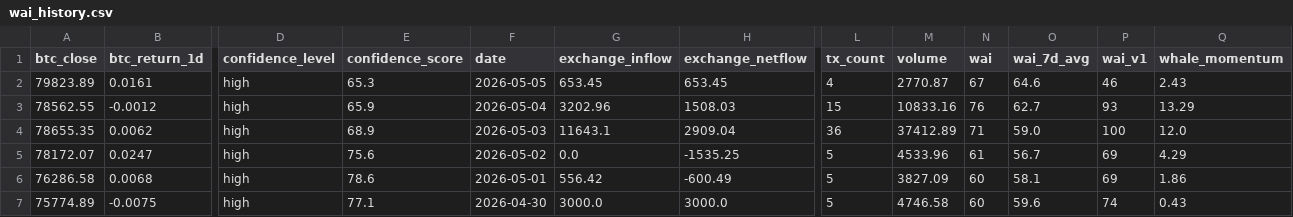
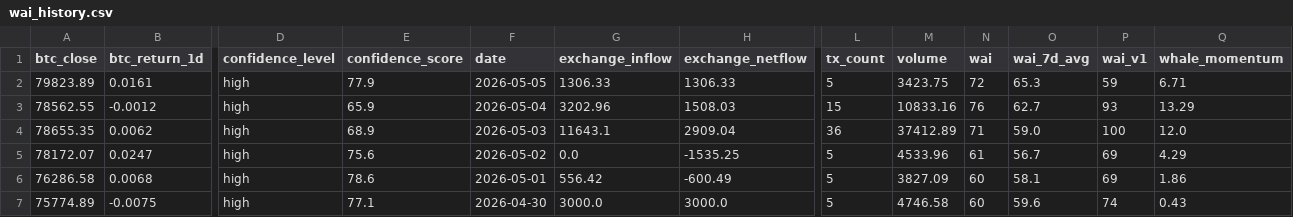
Before and after one commit to Whale-Activity-Analysis/wai-backend, a CSV file: data/wai_history.csv, drawn as a sheet; only a part is shown, gaps mark what is left out; the diff names each change by its address in the sheet, - before the commit and + after, or states it on an @@ line.

```diff
--- a/data/wai_history.csv
+++ b/data/wai_history.csv
-E2 (confidence_score): 65.3
+E2 (confidence_score): 77.9
-G2 (exchange_inflow): 653.45
+G2 (exchange_inflow): 1306.33
-H2 (exchange_netflow): 653.45
+H2 (exchange_netflow): 1306.33
-L2 (tx_count): 4
+L2 (tx_count): 5
-M2 (volume): 2770.87
+M2 (volume): 3423.75
-N2 (wai): 67
+N2 (wai): 72
-O2 (wai_7d_avg): 64.6
+O2 (wai_7d_avg): 65.3
-P2 (wai_v1): 46
+P2 (wai_v1): 59
-Q2 (whale_momentum): 2.43
+Q2 (whale_momentum): 6.71
```
Also changed, not shown: 1 other file.
